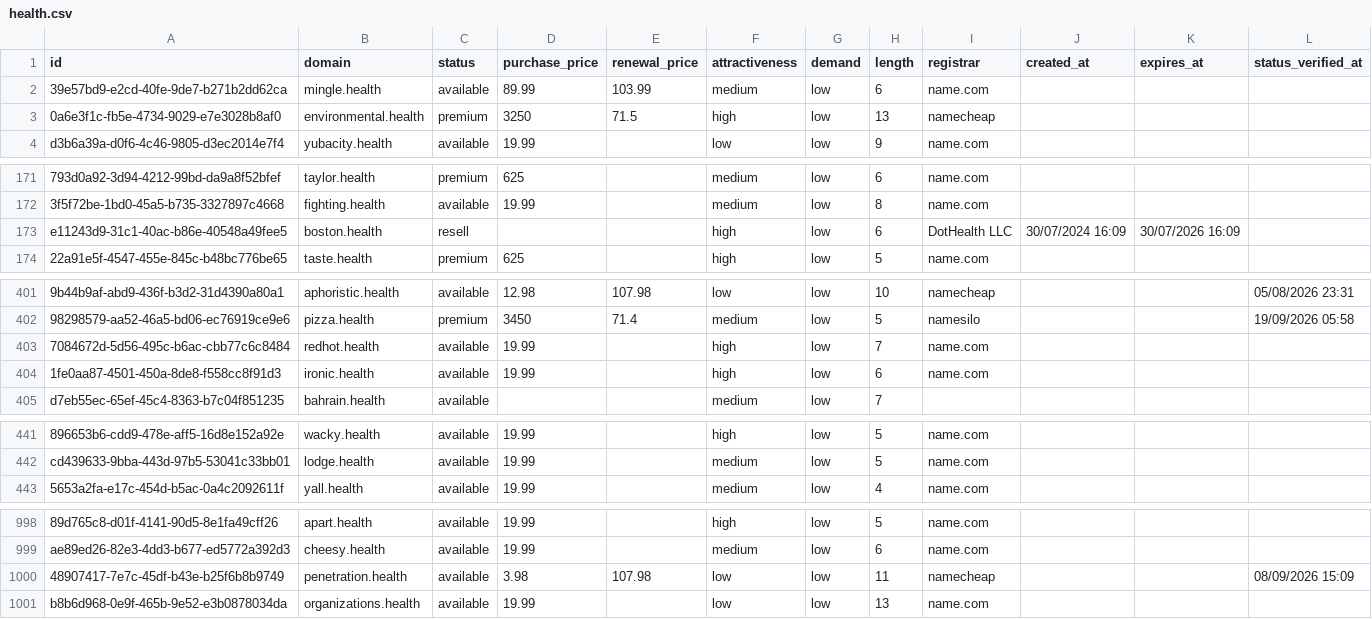
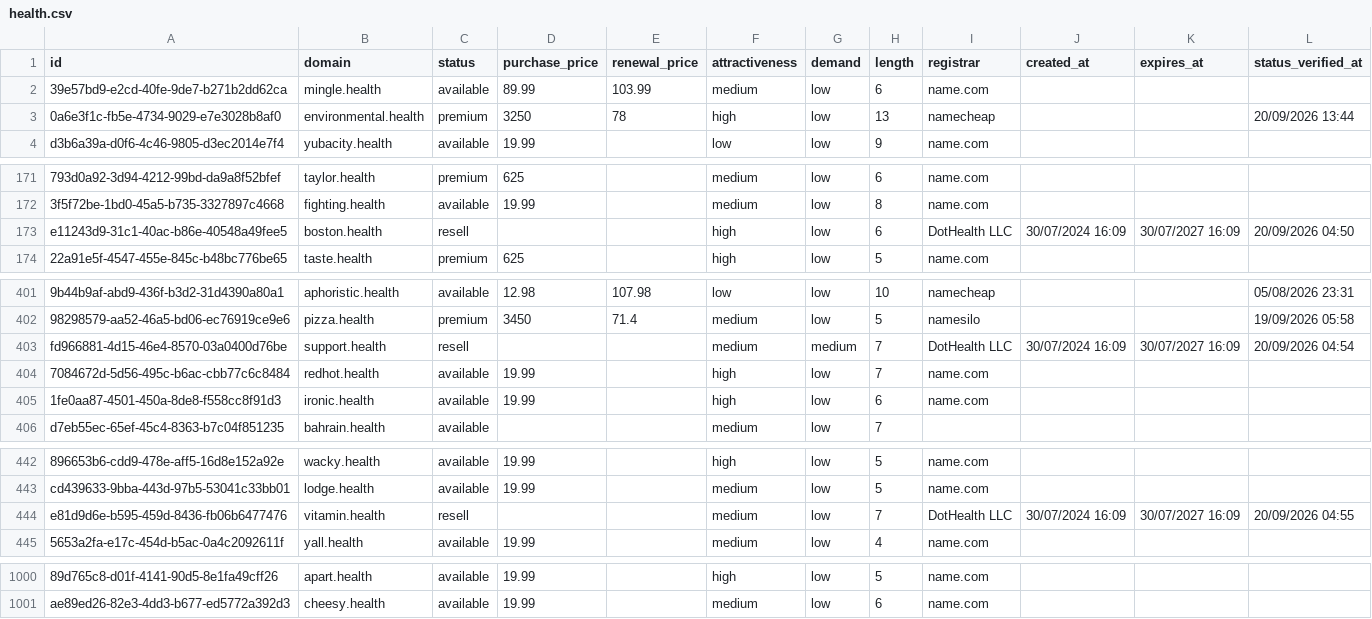
Before and after one commit to UniqueDomains/health-oneword-domains, a CSV file: health.csv, drawn as a sheet; only a part is shown, gaps mark what is left out; removed rows and columns are numbered as before the commit, all else as after; the diff covers the shown part only; the diff names each change by its address in the sheet, - before the commit and + after, or states it on an @@ line.

Commit message:
Domains update

```diff
--- a/health.csv
+++ b/health.csv
-E3 (renewal_price): 71.5
+E3 (renewal_price): 78
-L3 (status_verified_at): (empty)
+L3 (status_verified_at): 20/09/2026 13:44
-K173 (expires_at): 30/07/2026 16:09
+K173 (expires_at): 30/07/2027 16:09
-L173 (status_verified_at): (empty)
+L173 (status_verified_at): 20/09/2026 04:50
+row 403: fd966881-4d15-46e4-8570-03a0400d76be | support.health | resell |  |  | medium | medium | 7 | DotHealth LLC | 30/07/2024 16:09 | 30/07/2027 16:09 | 20/09/2026 04:54
+row 444: e81d9d6e-b595-459d-8436-fb06b6477476 | vitamin.health | resell |  |  | medium | low | 7 | DotHealth LLC | 30/07/2024 16:09 | 30/07/2027 16:09 | 20/09/2026 04:55
-row 1000: 48907417-7e7c-45df-b43e-b25f6b8b9749 | penetration.health | available | 3.98 | 107.98 | low | low | 11 | namecheap |  |  | 08/09/2026 15:09
-row 1001: b8b6d968-0e9f-465b-9e52-e3b0878034da | organizations.health | available | 19.99 |  | low | low | 13 | name.com
```
Also changed, not shown: 10 edited cells elsewhere in this file, 4 other files.
